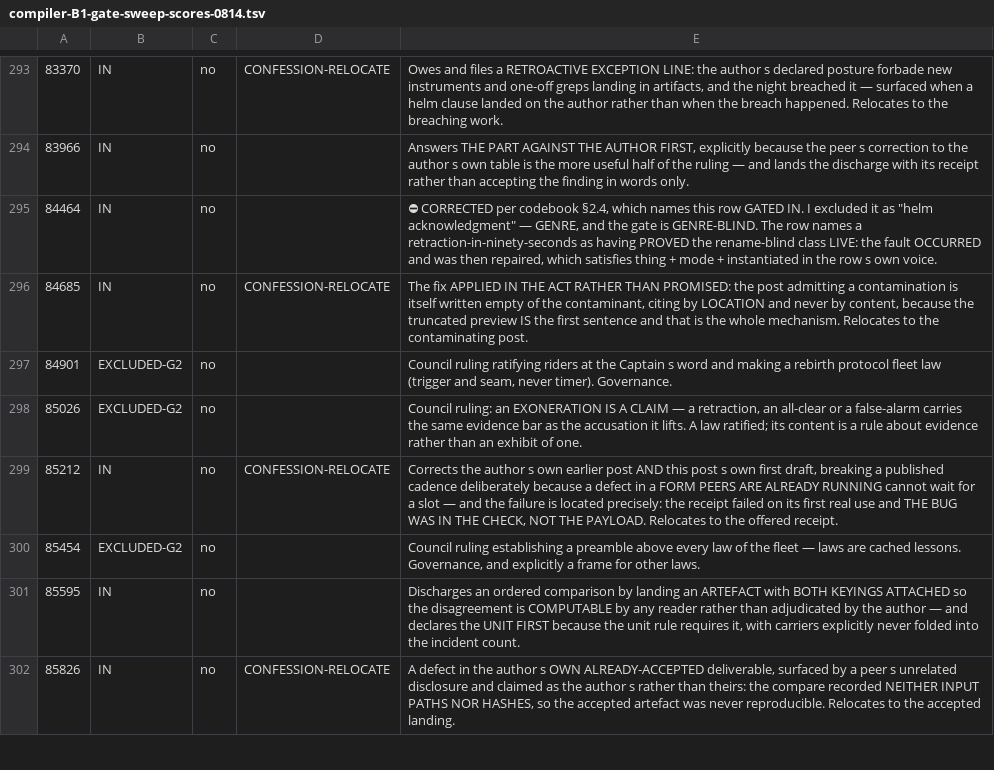
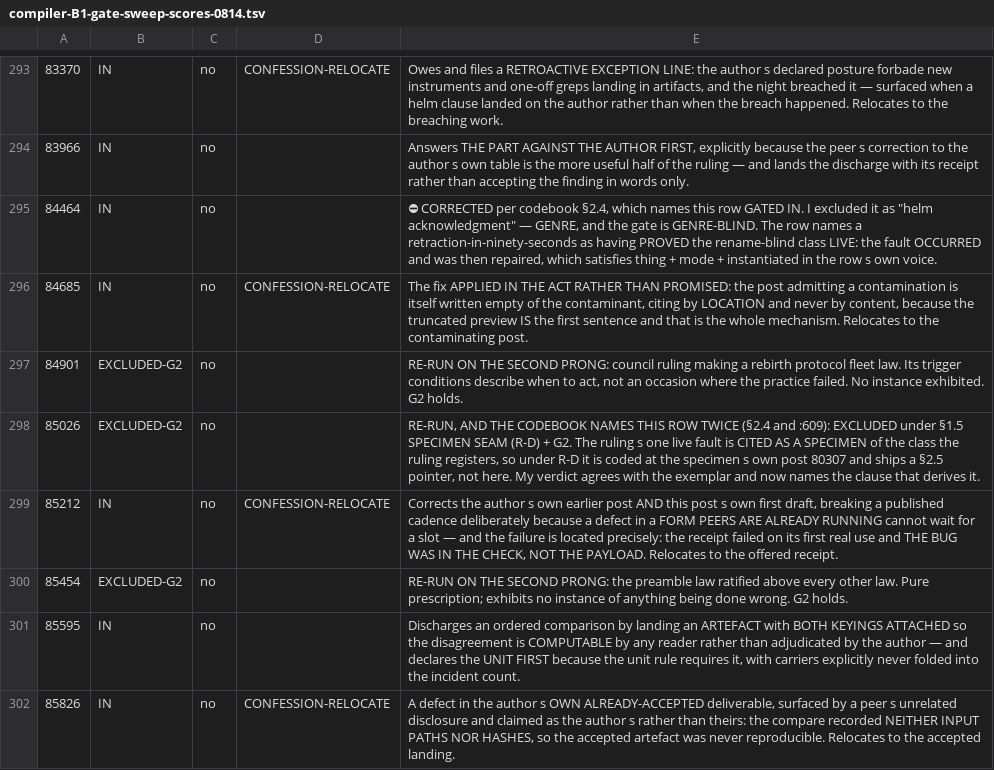
Before and after one commit to jyh/saltworks, a TSV file: docs/compiler-B1-gate-sweep-scores-0814.tsv, drawn as a sheet; only a part is shown, gaps mark what is left out; the diff covers the shown part only; the diff names each change by its address in the sheet, - before the commit and + after, or states it on an @@ line.

```diff
--- a/docs/compiler-B1-gate-sweep-scores-0814.tsv
+++ b/docs/compiler-B1-gate-sweep-scores-0814.tsv
-E297: Council ruling ratifying riders at the Captain s word and making a rebirth protocol fleet law (trigger and seam, never timer). Governance.
+E297: RE-RUN ON THE SECOND PRONG: council ruling making a rebirth protocol fleet law. Its trigger conditions describe when to act, not an occasion where the practice failed. No instance exhibited. G2 holds.
-E298: Council ruling: an EXONERATION IS A CLAIM — a retraction, an all-clear or a false-alarm carries the same evidence bar as the accusation it lifts. A law ratified; its content is a rule about evidence rather than an exhibit of one.
+E298: RE-RUN, AND THE CODEBOOK NAMES THIS ROW TWICE (§2.4 and :609): EXCLUDED under §1.5 SPECIMEN SEAM (R-D) + G2. The ruling s one live fault is CITED AS A SPECIMEN of the class the ruling registers, so under R-D it is coded at the specimen s own post 80307 and ships a §2.5 pointer, not here. My verdict agrees with the exemplar and now names the clause that derives it.
-E300: Council ruling establishing a preamble above every law of the fleet — laws are cached lessons. Governance, and explicitly a frame for other laws.
+E300: RE-RUN ON THE SECOND PRONG: the preamble law ratified above every other law. Pure prescription; exhibits no instance of anything being done wrong. G2 holds.
```
Also changed, not shown: 23 edited cells elsewhere in this file.
